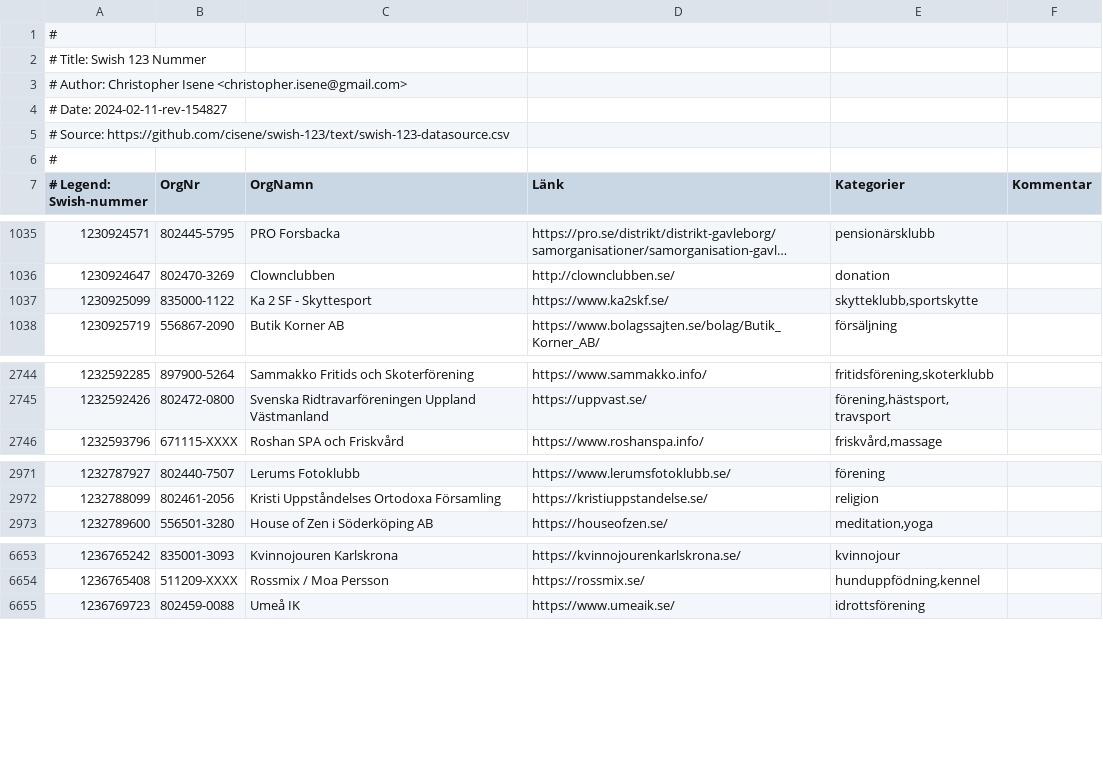
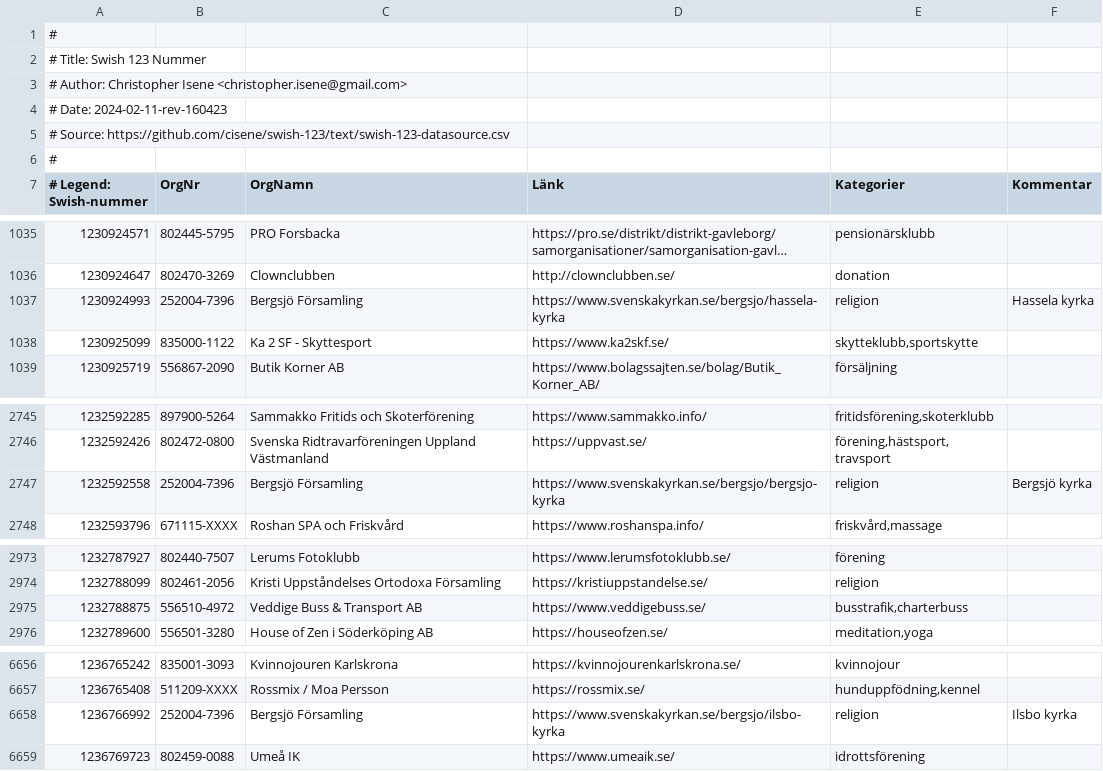
Before and after one commit to cisene/swish-123, a CSV file: text/swish-123-datasource.csv, drawn as a sheet; only a part is shown, gaps mark what is left out; long unchanged cells end in ….

```diff
--- a/text/swish-123-datasource.csv
+++ b/text/swish-123-datasource.csv
@@ -3,3 +3,3 @@
 # Author: Christopher Isene <christopher.isene@gmail.com>
-# Date: 2024-02-11-rev-154827
+# Date: 2024-02-11-rev-160423
 # Source: https://github.com/cisene/swish-123/text/swish-123-datasource.csv
@@ -1036,2 +1036,3 @@
 "1230924647","802470-3269","Clownclubben","http://clownclubben.se/","donation",""
+"1230924993","252004-7396","Bergsjö Församling","https://www.svenskakyrkan.se/bergsjo/hassela-kyrka","religion","Hassela kyrka"
 "1230925099","835000-1122","Ka 2 SF - Skyttesport","https://www.ka2skf.se/","skytteklubb,sportskytte",""
@@ -2745,2 +2746,3 @@
 "1232592426","802472-0800","Svenska Ridtravarföreningen Uppland Västmanland","https://uppvast.se/","förening,hästsport,travsport",""
+"1232592558","252004-7396","Bergsjö Församling","https://www.svenskakyrkan.se/bergsjo/bergsjo-kyrka","religion","Bergsjö kyrka"
 "1232593796","671115-XXXX","Roshan SPA och Friskvård","https://www.roshanspa.info/","friskvård,massage",""
@@ -2972,2 +2974,3 @@
 "1232788099","802461-2056","Kristi Uppståndelses Ortodoxa Församling","https://kristiuppstandelse.se/","religion",""
+"1232788875","556510-4972","Veddige Buss & Transport AB","https://www.veddigebuss.se/","busstrafik,charterbuss",""
 "1232789600","556501-3280","House of Zen i Söderköping AB","https://houseofzen.se/","meditation,yoga",""
@@ -6654,2 +6657,3 @@
 "1236765408","511209-XXXX","Rossmix / Moa Persson","https://rossmix.se/","hunduppfödning,kennel",""
+"1236766992","252004-7396","Bergsjö Församling","https://www.svenskakyrkan.se/bergsjo/ilsbo-kyrka","religion","Ilsbo kyrka"
 "1236769723","802459-0088","Umeå IK","https://www.umeaik.se/","idrottsförening",""
```
Also changed, not shown: text/swish-123-datasource.tsv, 5 other files.
